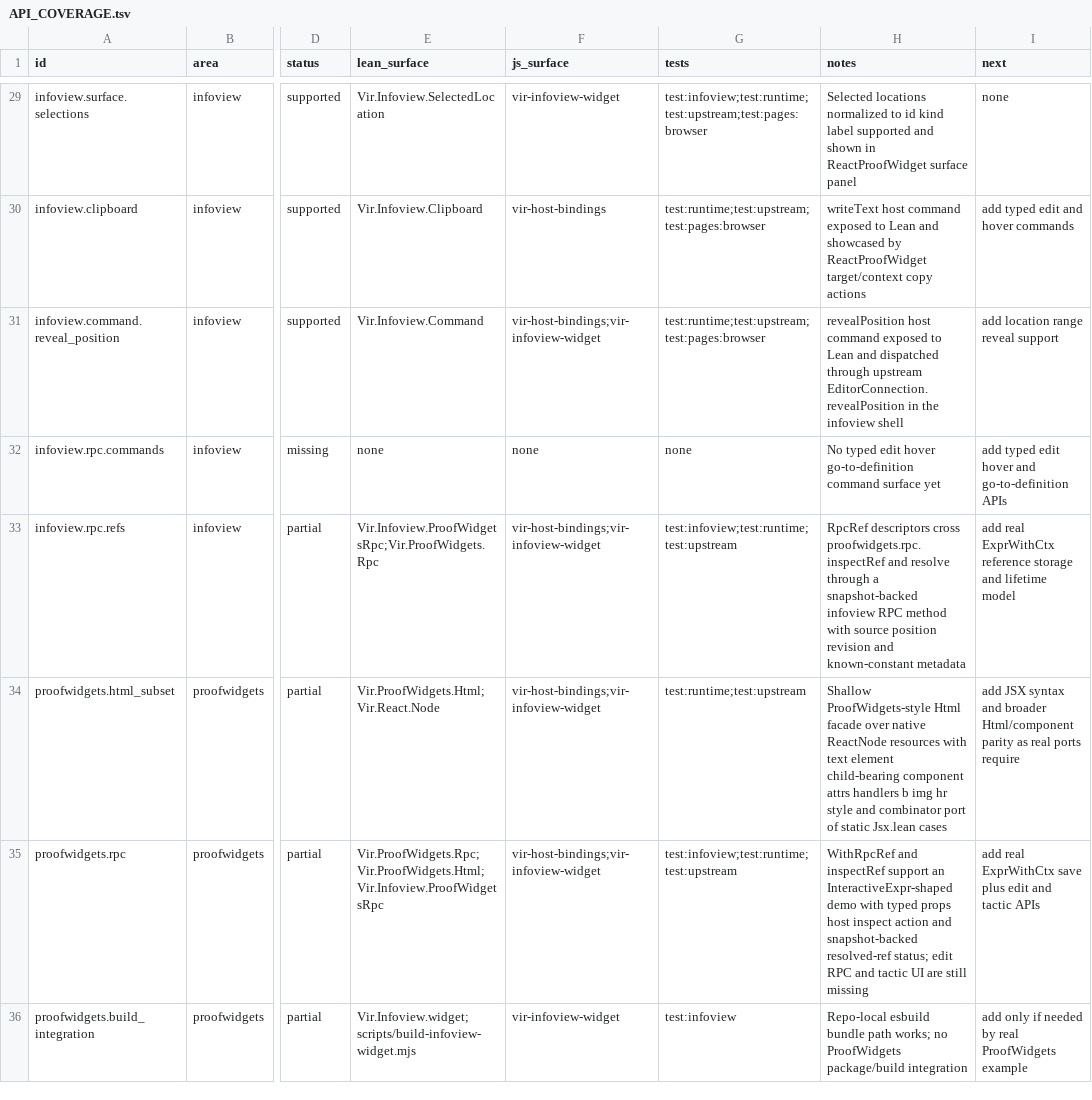
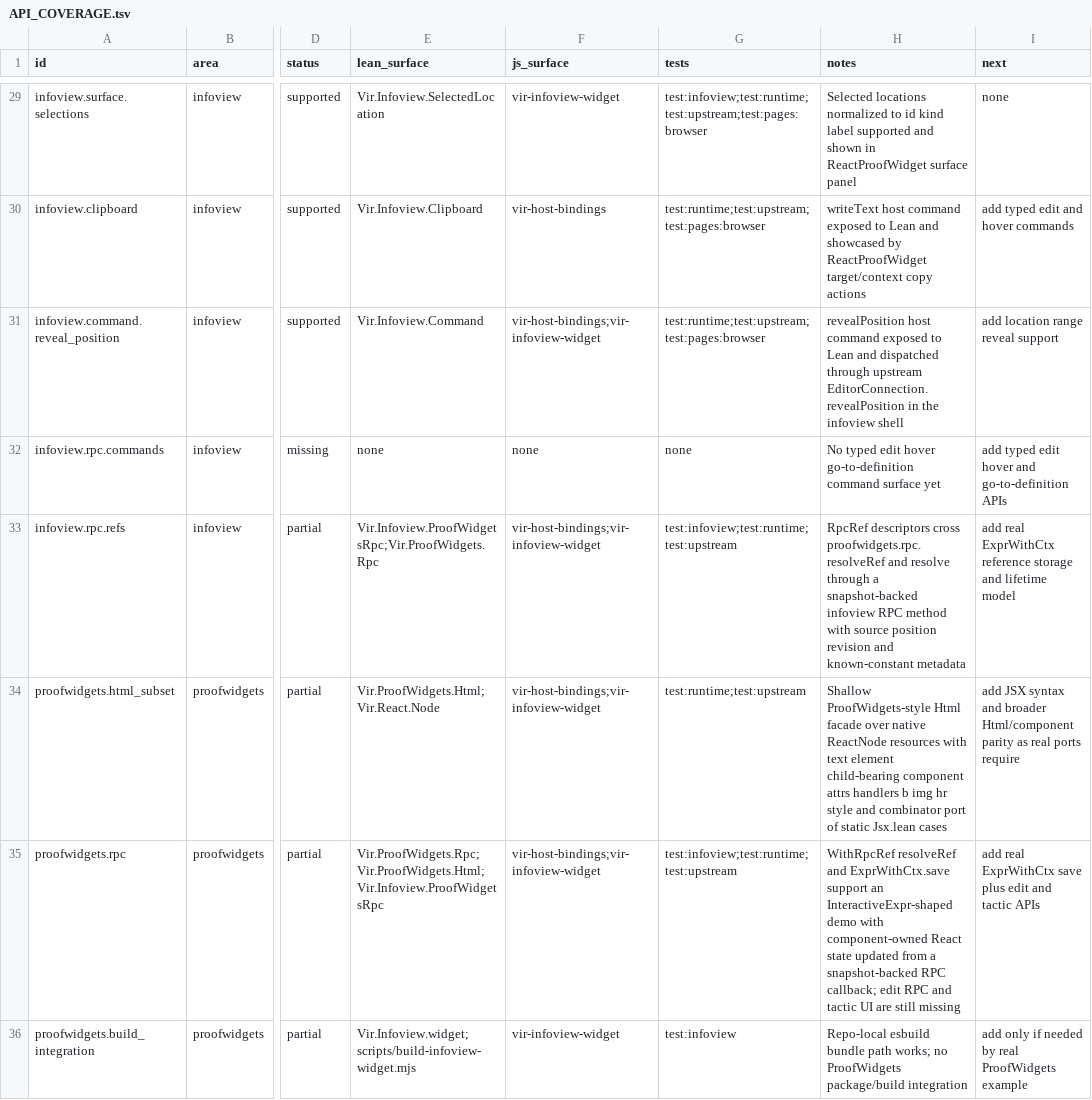
Before and after one commit to ejgallego/lean-vir, a TSV file: docs/API_COVERAGE.tsv, drawn as a sheet; only a part is shown, gaps mark what is left out; the diff names each change by its address in the sheet, - before the commit and + after, or states it on an @@ line.

Commit message:
feat: make proofwidgets rpc resolve react stateful

```diff
--- a/docs/API_COVERAGE.tsv
+++ b/docs/API_COVERAGE.tsv
-H33 (notes): …descriptors cross proofwidgets.rpc.inspectRef and resolve…
+H33 (notes): …descriptors cross proofwidgets.rpc.resolveRef and resolve…
-H35 (notes): WithRpcRef and inspectRef support an InteractiveExpr-shaped demo with typed props host inspect action and snapshot-backed resolved-ref status; edit RPC…
+H35 (notes): WithRpcRef resolveRef and ExprWithCtx.save support an InteractiveExpr-shaped demo with component-owned React state updated from a snapshot-backed RPC callback; edit RPC…
```
Also changed, not shown: 13 other files.
